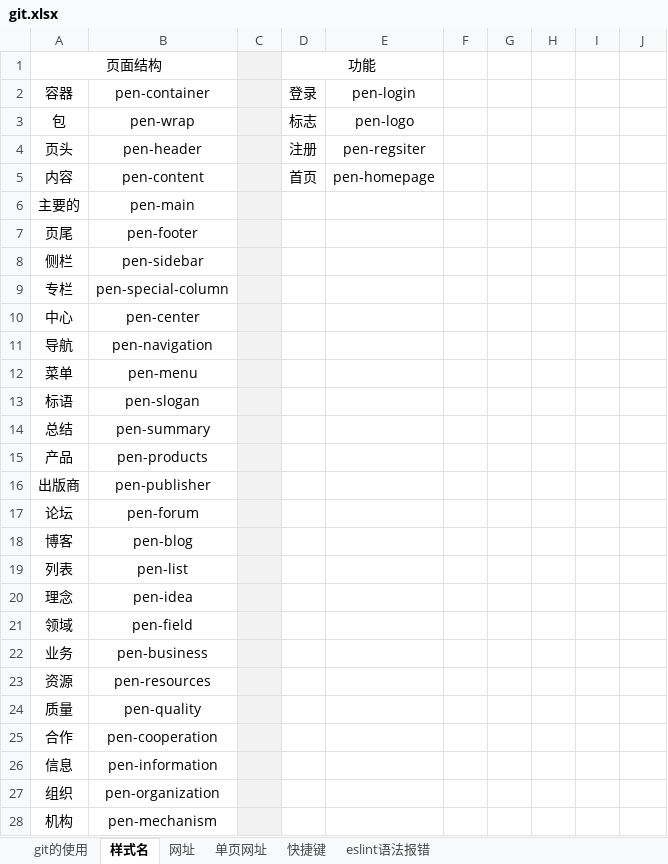
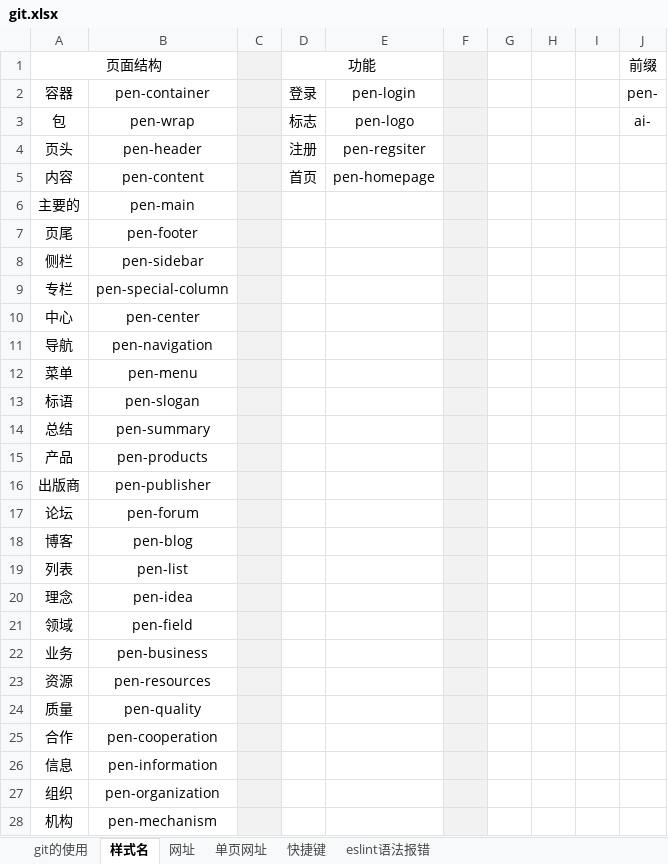
Before and after one commit to sunsetFog/record, an Excel workbook: github/git.xlsx, sheet 样式名, drawn as a sheet; only a part is shown; values as stored, in another font and other column widths than the file's, no borders; the diff covers the shown part only; the diff names each change by its address in the sheet, - before the commit and + after, or states it on an @@ line.

```diff
--- a/github/git.xlsx (sheet 样式名)
+++ b/github/git.xlsx (sheet 样式名)
-F1:F28 fill: none
+F1:F28 fill: #F2F2F2
-J1: (empty)
+J1: 前缀
-J2: (empty)
+J2: pen-
-J3: (empty)
+J3: ai-
```
Also changed, not shown: 1 added row and cell formats elsewhere in this sheet, 3 other files.
